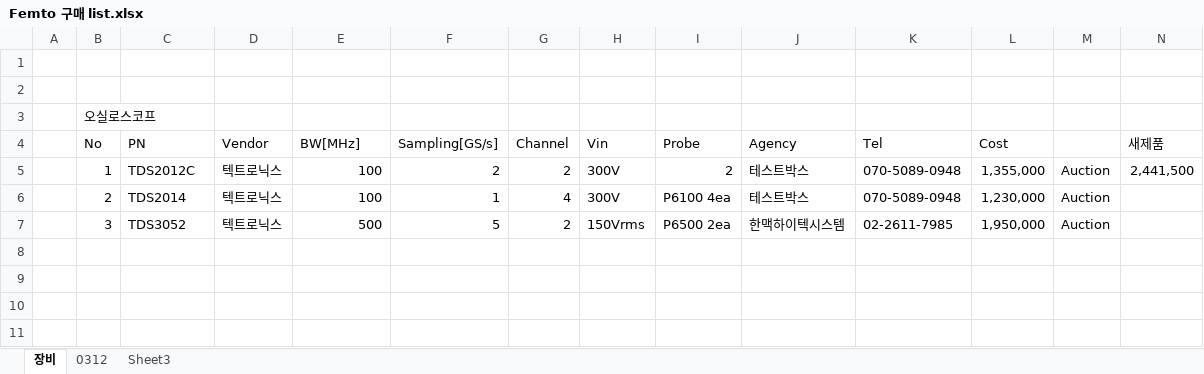
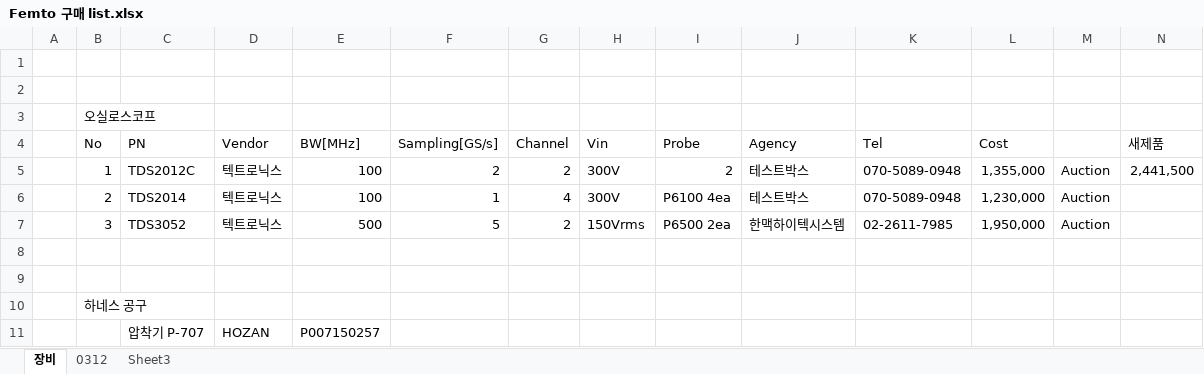
Before and after one commit to ArvidJoung/Plasma_Generator, an Excel workbook: 0_DOC/Femto 구매 list.xlsx, sheet 장비, drawn as a sheet; values as stored, in another font and other column widths than the file's, no borders; the diff names each change by its address in the sheet, - before the commit and + after, or states it on an @@ line.

```diff
--- a/0_DOC/Femto 구매 list.xlsx (sheet 장비)
+++ b/0_DOC/Femto 구매 list.xlsx (sheet 장비)
+row 8: (empty)
+row 9: (empty)
+row 10:  | 하네스 공구
+row 11:  |  | 압착기 P-707 | HOZAN | P007150257
```
Also changed, not shown: sheet 0312, sheet Sheet3, formulas that keep their value, hidden cells, charts or pictures, 1_Plasma_Pipette/3_Firmware/Plasma_Gen_MCU_PinMap_20171227.xlsx, Plasma_Gen_Device cost.xlsx, 3 other files.
